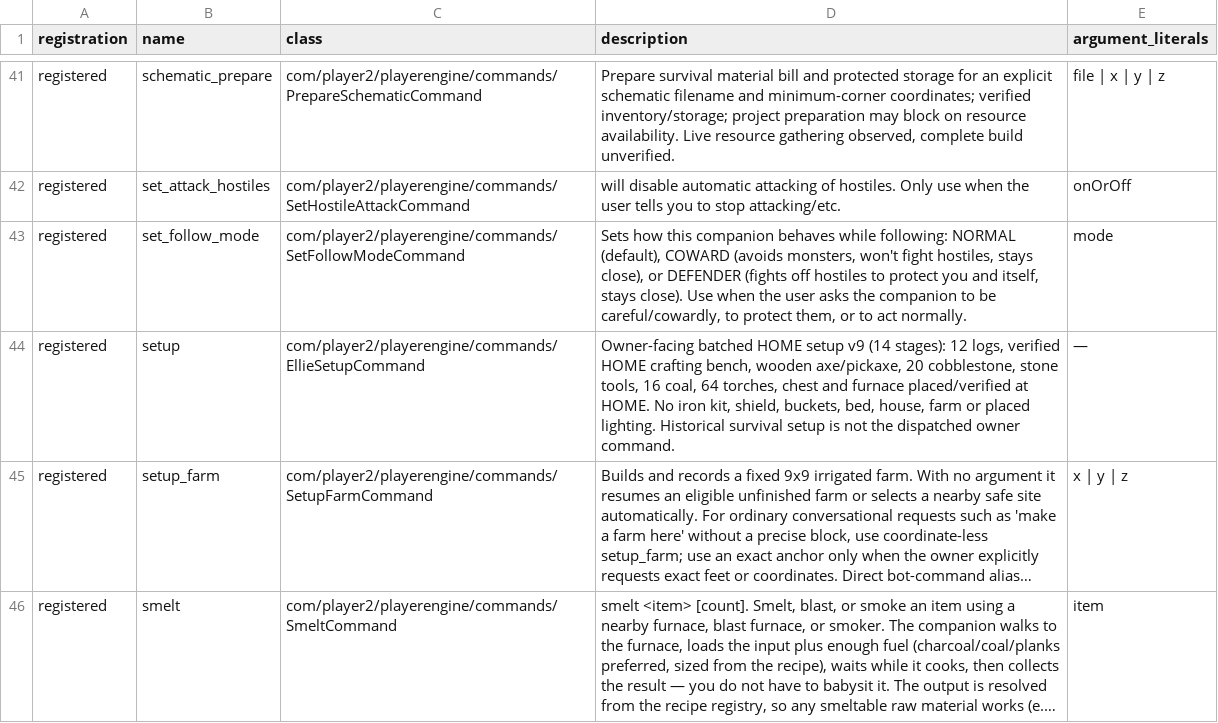
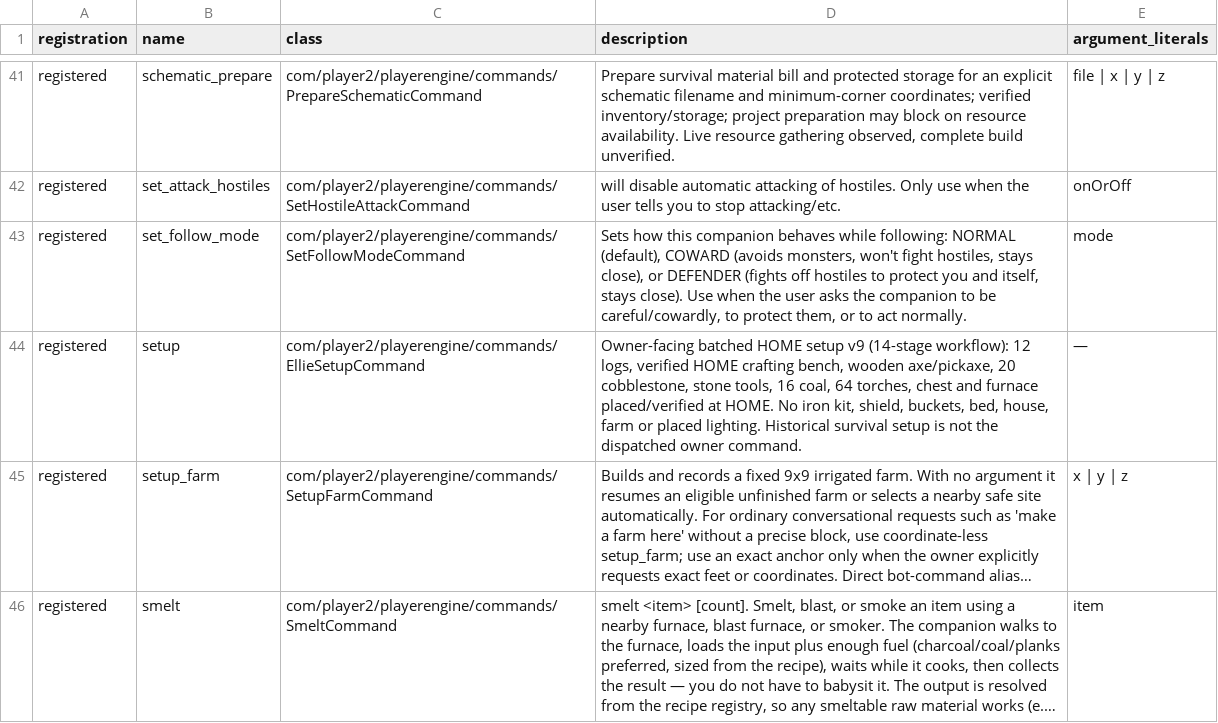
Before and after one commit to Joelandonly/PlayerEngine, a TSV file: docs/ELLIE_COMMANDS.tsv, drawn as a sheet; only a part is shown, gaps mark what is left out; long unchanged cells end in …; the diff names each change by its address in the sheet, - before the commit and + after, or states it on an @@ line.

Commit message:
docs(ellie): normalize exact 14-stage setup wording for command contract gate

```diff
--- a/docs/ELLIE_COMMANDS.tsv
+++ b/docs/ELLIE_COMMANDS.tsv
-D44 (description): …setup v9 (14 stages): 12 logs,…
+D44 (description): …setup v9 (14-stage workflow): 12 logs,…
```
